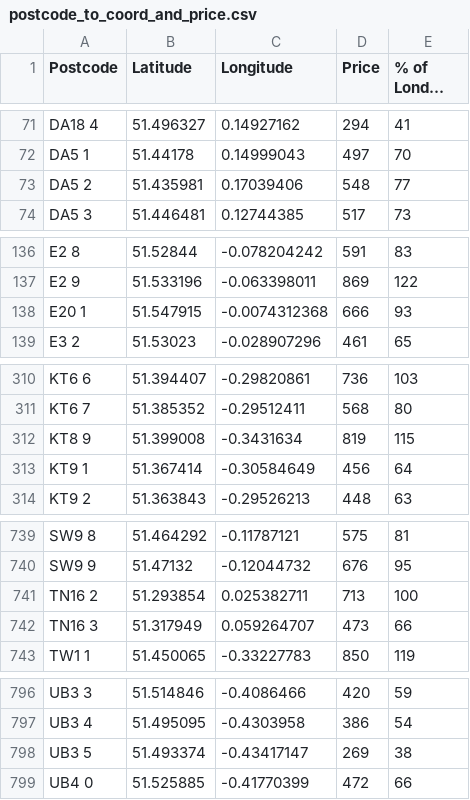
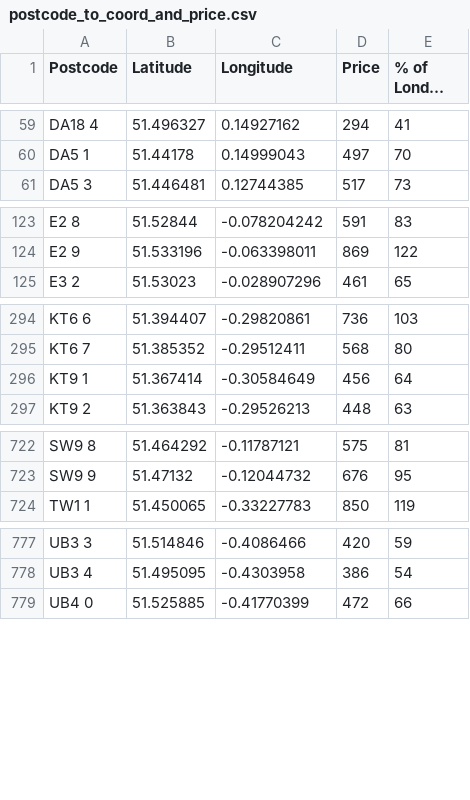
Before and after one commit to TheRealGlumfish/ICHack24, a CSV file: src/assets/postcode_to_coord_and_price.csv, drawn as a sheet; only a part is shown, gaps mark what is left out; long unchanged cells end in …; the diff covers the shown part only; the diff names each change by its address in the sheet, - before the commit and + after, or states it on an @@ line.

```diff
--- a/src/assets/postcode_to_coord_and_price.csv
+++ b/src/assets/postcode_to_coord_and_price.csv
-row 73: DA5 2 | 51.435981 | 0.17039406 | 548 | 77
-row 138: E20 1 | 51.547915 | -0.0074312368 | 666 | 93
-row 312: KT8 9 | 51.399008 | -0.3431634 | 819 | 115
-row 741: TN16 2 | 51.293854 | 0.025382711 | 713 | 100
-row 742: TN16 3 | 51.317949 | 0.059264707 | 473 | 66
-row 798: UB3 5 | 51.493374 | -0.43417147 | 269 | 38
```
Also changed, not shown: 17 removed rows elsewhere in this file, src/assets/postcode_to_coord.csv, 2 other files.
